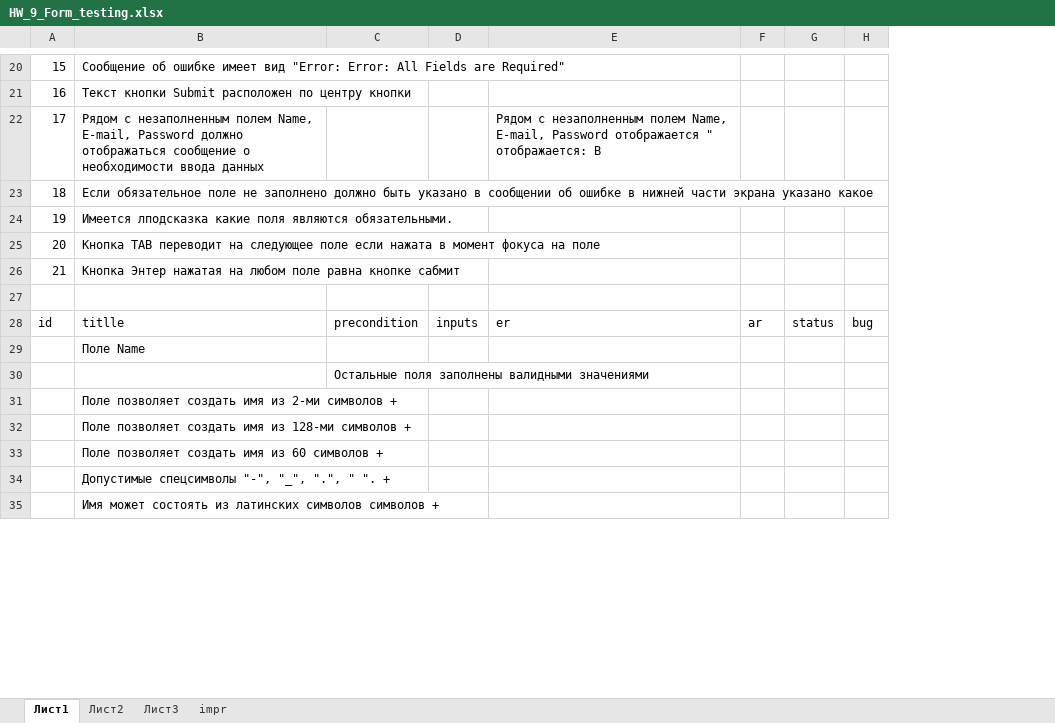
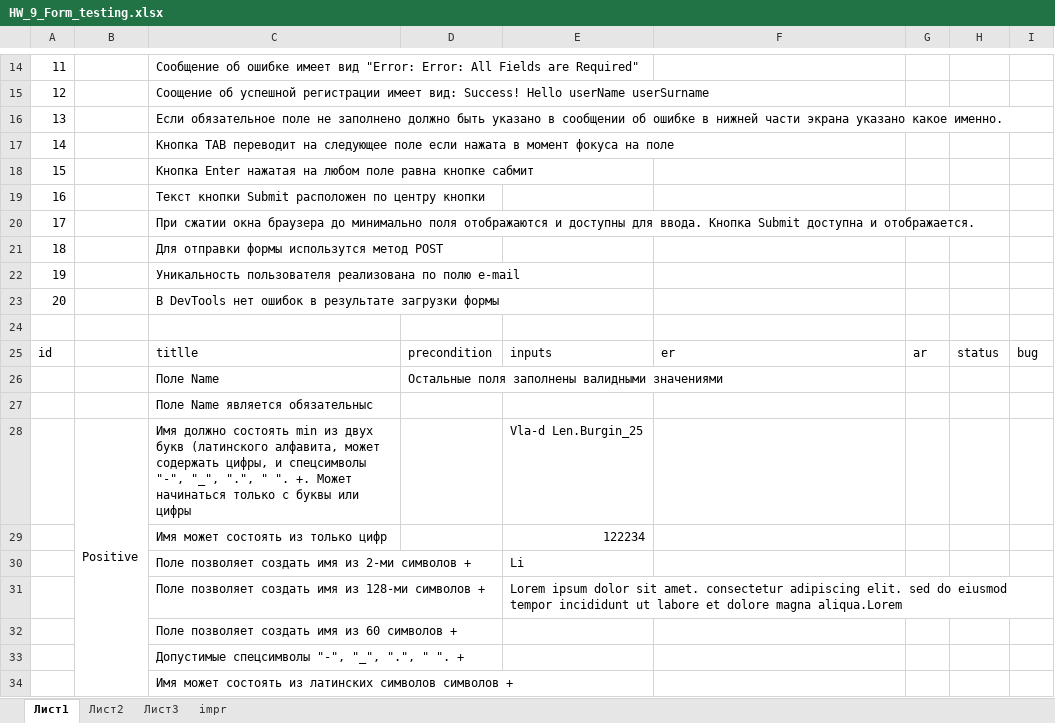
Before and after one commit to Vadim1189/group29, an Excel workbook: HW_9_Form_testing.xlsx, sheet Лист1, drawn as a sheet; only a part is shown, gaps mark what is left out; values as stored, in another font and other column widths than the file's, no cell formats; conditional formats not drawn; removed rows and columns are numbered as before the commit, all else as after; the diff covers the shown part only; the diff names each change by its address in the sheet, - before the commit and + after, or states it on an @@ line.

```diff
--- a/HW_9_Form_testing.xlsx (sheet Лист1)
+++ b/HW_9_Form_testing.xlsx (sheet Лист1)
+column B, empty
-column D, row 28: inputs
+column E, row 25: inputs; rows 30-31: Li | Lorem ipsum dolor sit amet. consectetur adipiscing elit. sed do eiusmod tempor incididunt ut labore et dolore magna aliqua.Lorem
-A14: 15
+A14: 11
+row 15: 12 |  | Соощение об успешной регистрации имеет вид: Success! Hello userName userSurname
+row 16: 13 |  | Если обязательное поле не заполнено должно быть указано в сообщении об ошибке в нижней части экрана указано какое именно.
+row 17: 14 |  | Кнопка TAB переводит на следующее поле если нажата в момент фокуса на поле
+row 18: 15 |  | Кнопка Enter нажатая на любом поле равна кнопке сабмит
-row 22: 17 | Рядом с незаполненным полем Name, E-mail, Password должно отображаться сообщение о необходимости ввода данных |  |  | Рядом с незаполненным полем Name, E-mail, Password отображается " отображается: В
+row 20: 17 |  | При сжатии окна браузера до минимально поля отображаются и доступны для ввода. Кнопка Submit доступна и отображается.
-C21: Если обязательное поле не заполнено должно быть указано в сообщении об ошибке в нижней части экрана указано какое
+C21: Для отправки формы использутся метод POST
-C22: Имеется лподсказка какие поля являются обязательными.
+C22: Уникальность пользователя реализована по полю e-mail
-C23: Кнопка TAB переводит на следующее поле если нажата в момент фокуса на поле
+C23: В DevTools нет ошибок в результате загрузки формы
-row 26: 21 | Кнопка Энтер нажатая на любом поле равна кнопке сабмит
-D26: (empty)
+D26: Остальные поля заполнены валидными значениями
-row 30:  |  | Остальные поля заполнены валидными значениями
+row 27:  |  | Поле Name является обязательныс
+row 28:  | Positive | Имя должно состоять min из двух букв (латинского алфавита, может содержать цифры, и спецсимволы "-", "_", ".", " ". +. Может начинаться только с буквы или цифры |  | Vla-d Len.Burgin_25
+row 29:  |  | Имя может состоять из только цифр |  | 122234
```
Also changed, not shown: 16 added rows, 11 removed rows and 37 edited cells elsewhere in this sheet, sheet impr, cell formats.
